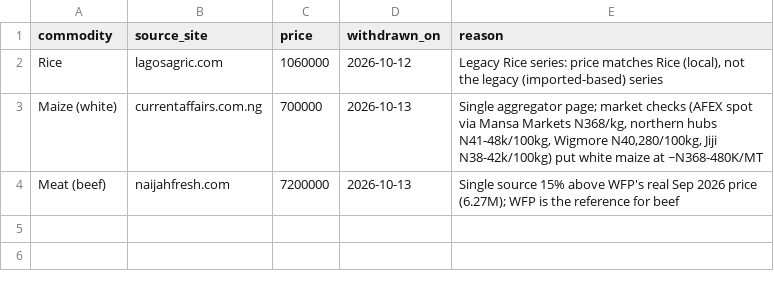
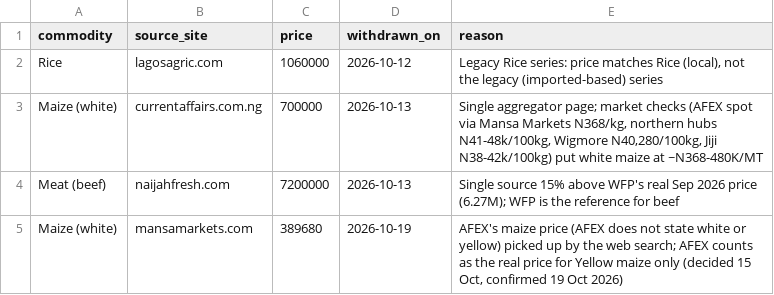
Before and after one commit to Agrolinking-Solutions/Agrolinking-Intelligence, a CSV file: data/raw/web_prices_withdrawn.csv, drawn as a sheet; the diff names each change by its address in the sheet, - before the commit and + after, or states it on an @@ line.

```diff
--- a/data/raw/web_prices_withdrawn.csv
+++ b/data/raw/web_prices_withdrawn.csv
+row 5: Maize (white) | mansamarkets.com | 389680 | 2026-10-19 | AFEX's maize price (AFEX does not state white or yellow) picked up by the web search; AFEX counts as the real price for Yellow maize only (decided 15 Oct, confirmed 19 Oct 2026)
```
Also changed, not shown: data/raw/afex_prices.csv, data/raw/web_prices.csv, 8 other files.
